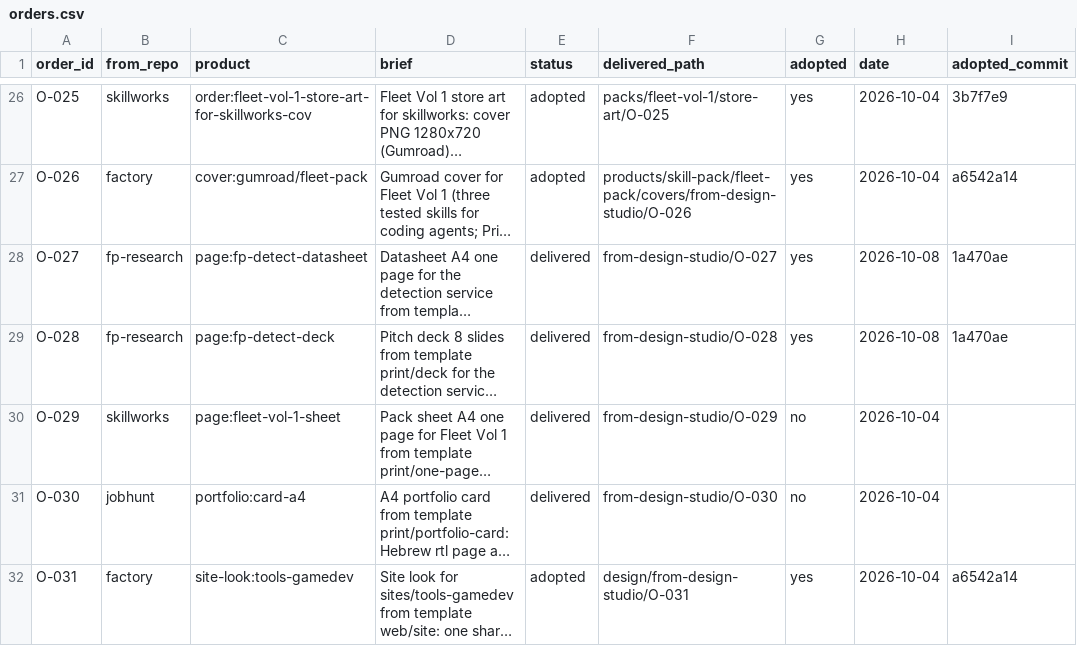
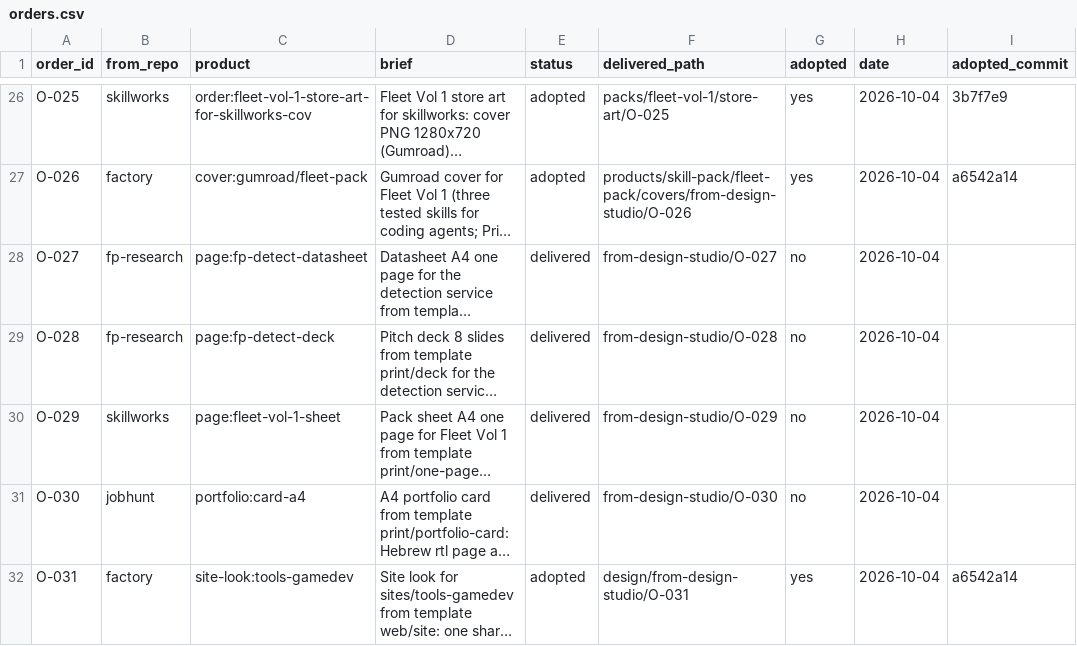
Before and after one commit to MaximKonovalovDev/design-studio, a CSV file: orders.csv, drawn as a sheet; only a part is shown, gaps mark what is left out; long unchanged cells end in …; the diff names each change by its address in the sheet, - before the commit and + after, or states it on an @@ line.

Commit message:
design-studio: repair O-027/O-028 rows (ORDERS PASS, COVERS 64/64)
Reverts false adopted flip at wrong hash 1a470ae: EYE.md says USED no for both, status delivered cannot carry adopted yes, trailing comma made 10 fields. O-027/O-028 back to delivered/no. Proofs: ORDERS PASS: 87 orders (0 open, 0 building, 11 delivered, 76 adopted, 0 rejected); COVERS PASS: 64 of 64 live factory listings have an adopted design-studio cover; 0 of the missing ones have an order (none); BUILT PASS: O-027 (14/14 checks); BUILT PASS: O-087 (16/16 checks). O-088..090 open refresh rows on disk left unstaged for their seat.

```diff
--- a/orders.csv
+++ b/orders.csv
-G28:G29 (adopted): yes
+G28:G29 (adopted): no
-H28:H29 (date): 2026-10-08
+H28:H29 (date): 2026-10-04
-I28:I29 (adopted_commit): 1a470ae
+I28:I29 (adopted_commit): (empty)
```
